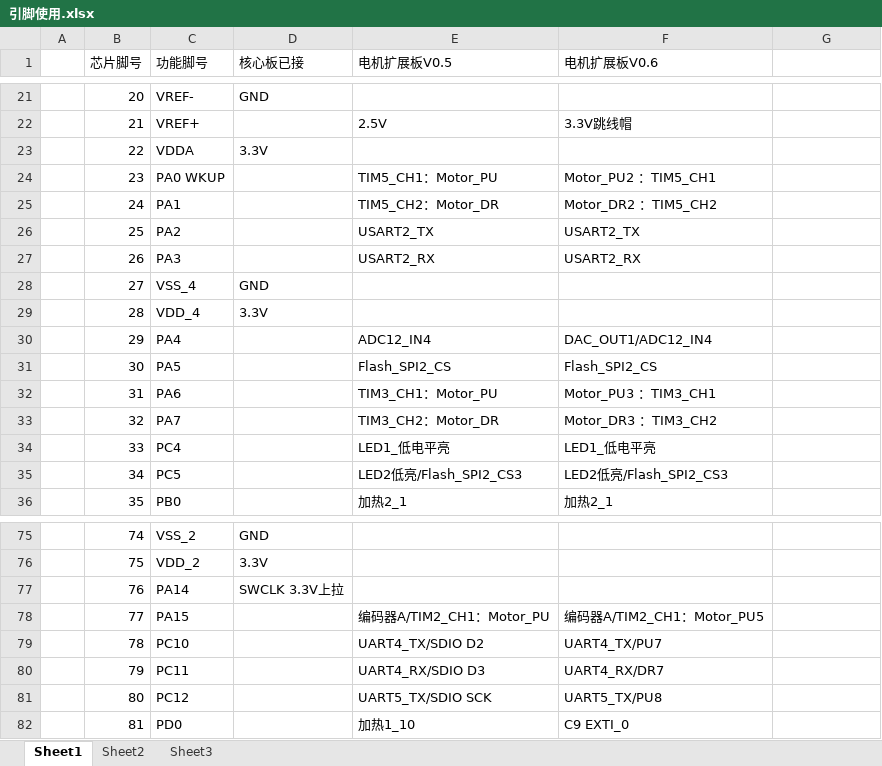
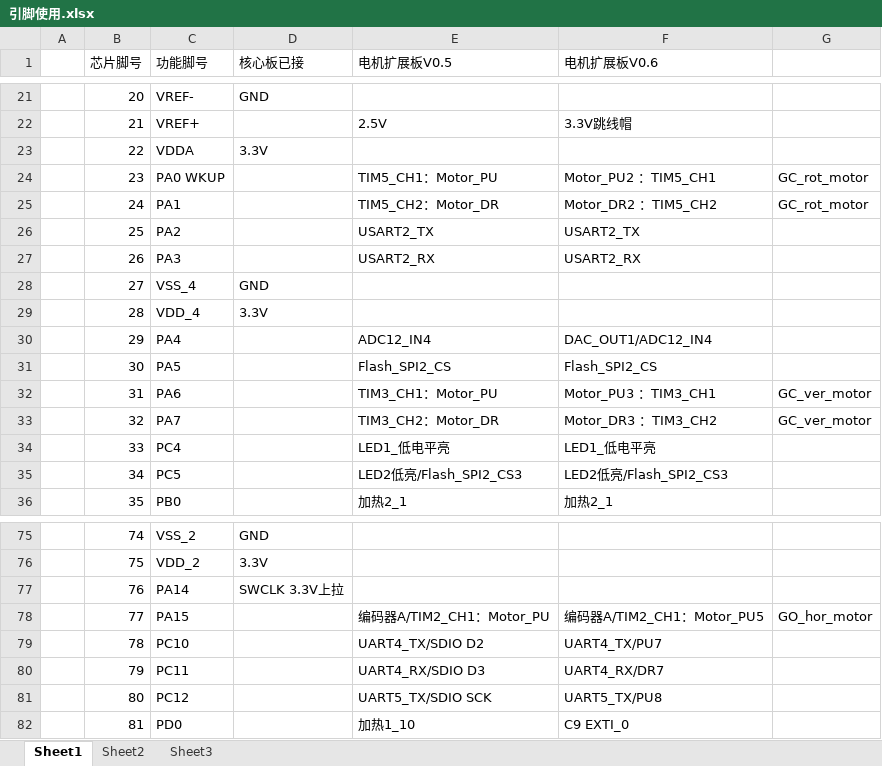
Before and after one commit to Macrobirds/Glass_Package, an Excel workbook: 引脚使用.xlsx, sheet Sheet1, drawn as a sheet; only a part is shown, gaps mark what is left out; values as stored, in another font and other column widths than the file's, no cell formats; the diff covers the shown part only; the diff names each change by its address in the sheet, - before the commit and + after, or states it on an @@ line.

```diff
--- a/引脚使用.xlsx (sheet Sheet1)
+++ b/引脚使用.xlsx (sheet Sheet1)
-G24:G25: (empty)
+G24:G25: GC_rot_motor
-G32:G33: (empty)
+G32:G33: GC_ver_motor
-G78: (empty)
+G78: GO_hor_motor
```
Also changed, not shown: 18 edited cells elsewhere in this sheet, cell formats, 14 other files.
